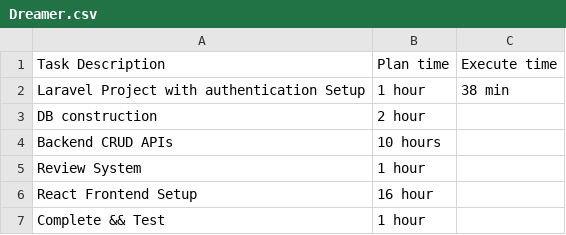
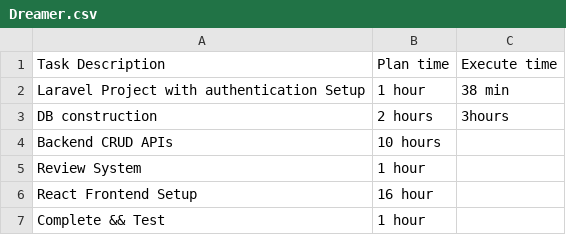
Before and after one commit to zmey-dev/Dreamer, a CSV file: Dreamer.csv, drawn as a sheet.

```diff
--- a/Dreamer.csv
+++ b/Dreamer.csv
@@ -2,3 +2,3 @@ Task Description,Plan time,Execute time
 Laravel Project with authentication Setup,1 hour, 38 min
-DB construction,2 hour,
+DB construction,2 hours, 3hours
 Backend CRUD APIs,10 hours,
```
Also changed, not shown: 22 other files.
